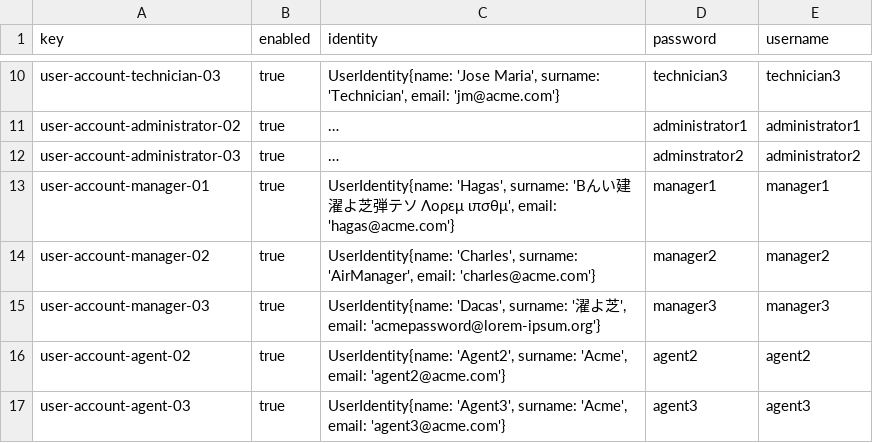
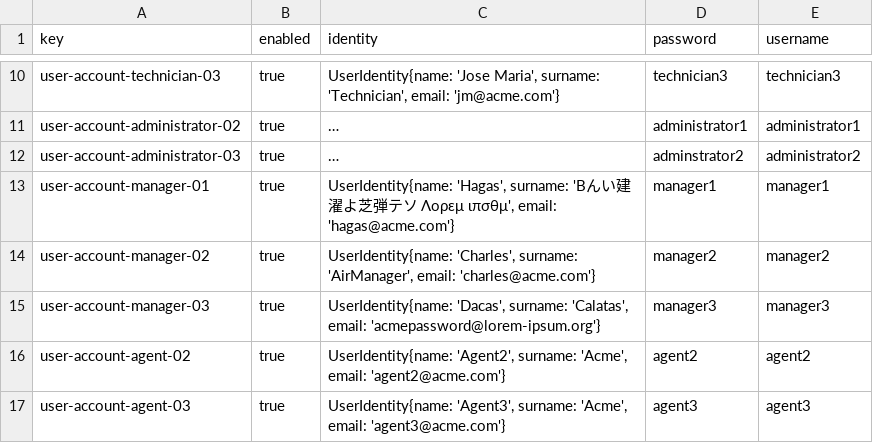
Before and after one commit to DP2-2024-2025-C1-009/Acme-ANS-D05, a CSV file: src/main/resources/WEB-INF/data/sample/user-account.csv, drawn as a sheet; only a part is shown, gaps mark what is left out; long unchanged cells end in ….

```diff
--- a/src/main/resources/WEB-INF/data/sample/user-account.csv
+++ b/src/main/resources/WEB-INF/data/sample/user-account.csv
@@ -14,3 +14,3 @@ user-account-manager-01,true,"UserIdentity{name: 'Hagas', surname: 'Bんい建
 user-account-manager-02,true,"UserIdentity{name: 'Charles', surname: 'AirManager', email: 'charles@acme.com'}",manager2,manager2
-user-account-manager-03,true,"UserIdentity{name: 'Dacas', surname: '濯よ芝', email: 'acmepassword@lorem-ipsum.org'}",manager3,manager3
+user-account-manager-03,true,"UserIdentity{name: 'Dacas', surname: 'Calatas', email: 'acmepassword@lorem-ipsum.org'}",manager3,manager3
 user-account-agent-02,true,"UserIdentity{name: 'Agent2', surname: 'Acme', email: 'agent2@acme.com'}",agent2,agent2
```
Also changed, not shown: src/main/resources/WEB-INF/data/sample/manager.csv, 6 other files.
